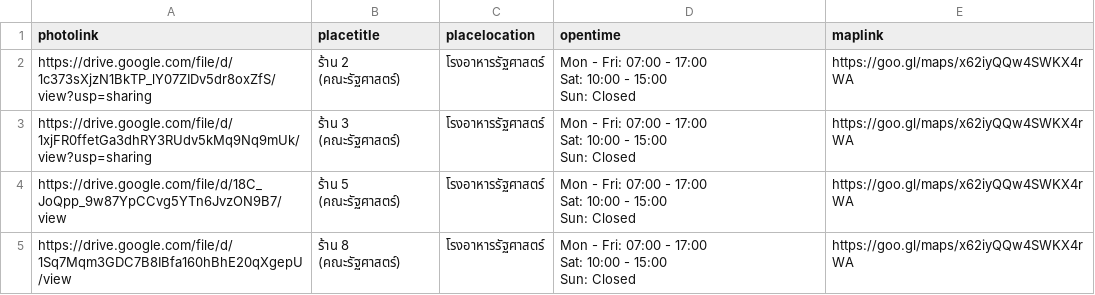
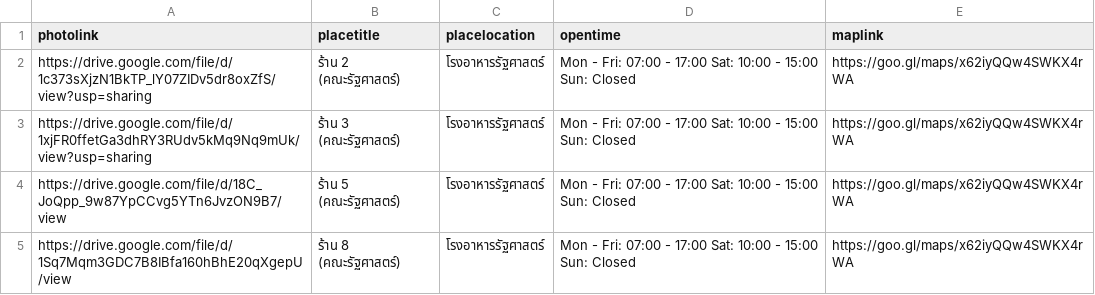
Before and after one commit to Sunnyinbush/kinraideemvp, a CSV file: CSV-Chula - โรงอาหารรัฐศาสตร์.csv, drawn as a sheet.

```diff
--- a/CSV-Chula - โรงอาหารรัฐศาสตร์.csv
+++ b/CSV-Chula - โรงอาหารรัฐศาสตร์.csv
@@ -1,13 +1,5 @@
 photolink,placetitle,placelocation,opentime,maplink
-https://drive.google.com/file/d/1c373sXjzN1BkTP_lY07ZIDv5dr8oxZfS/view?usp=sharing,ร้าน 2 (คณะรัฐศาสตร์),โรงอาหารรัฐศาสตร์,"Mon - Fri: 07:00 - 17:00
-Sat: 10:00 - 15:00
-Sun: Closed",https://goo.gl/maps/x62iyQQw4SWKX4rWA
-https://drive.google.com/file/d/1xjFR0ffetGa3dhRY3RUdv5kMq9Nq9mUk/view?usp=sharing,ร้าน 3 (คณะรัฐศาสตร์),โรงอาหารรัฐศาสตร์,"Mon - Fri: 07:00 - 17:00
-Sat: 10:00 - 15:00
-Sun: Closed",https://goo.gl/maps/x62iyQQw4SWKX4rWA
-https://drive.google.com/file/d/18C_JoQpp_9w87YpCCvg5YTn6JvzON9B7/view,ร้าน 5 (คณะรัฐศาสตร์),โรงอาหารรัฐศาสตร์,"Mon - Fri: 07:00 - 17:00
-Sat: 10:00 - 15:00
-Sun: Closed",https://goo.gl/maps/x62iyQQw4SWKX4rWA
-https://drive.google.com/file/d/1Sq7Mqm3GDC7B8IBfa160hBhE20qXgepU/view,ร้าน 8 (คณะรัฐศาสตร์),โรงอาหารรัฐศาสตร์,"Mon - Fri: 07:00 - 17:00
-Sat: 10:00 - 15:00
-Sun: Closed",https://goo.gl/maps/x62iyQQw4SWKX4rWA
+https://drive.google.com/file/d/1c373sXjzN1BkTP_lY07ZIDv5dr8oxZfS/view?usp=sharing,ร้าน 2 (คณะรัฐศาสตร์),โรงอาหารรัฐศาสตร์,Mon - Fri: 07:00 - 17:00 Sat: 10:00 - 15:00 Sun: Closed,https://goo.gl/maps/x62iyQQw4SWKX4rWA
+https://drive.google.com/file/d/1xjFR0ffetGa3dhRY3RUdv5kMq9Nq9mUk/view?usp=sharing,ร้าน 3 (คณะรัฐศาสตร์),โรงอาหารรัฐศาสตร์,Mon - Fri: 07:00 - 17:00 Sat: 10:00 - 15:00 Sun: Closed,https://goo.gl/maps/x62iyQQw4SWKX4rWA
+https://drive.google.com/file/d/18C_JoQpp_9w87YpCCvg5YTn6JvzON9B7/view,ร้าน 5 (คณะรัฐศาสตร์),โรงอาหารรัฐศาสตร์,Mon - Fri: 07:00 - 17:00 Sat: 10:00 - 15:00 Sun: Closed,https://goo.gl/maps/x62iyQQw4SWKX4rWA
+https://drive.google.com/file/d/1Sq7Mqm3GDC7B8IBfa160hBhE20qXgepU/view,ร้าน 8 (คณะรัฐศาสตร์),โรงอาหารรัฐศาสตร์,Mon - Fri: 07:00 - 17:00 Sat: 10:00 - 15:00 Sun: Closed,https://goo.gl/maps/x62iyQQw4SWKX4rWA
```
Also changed, not shown: CSV-Chula - ตึกมหิต.csv, CSV-Chula - โรงอาหารครุศาสตร์.csv.
